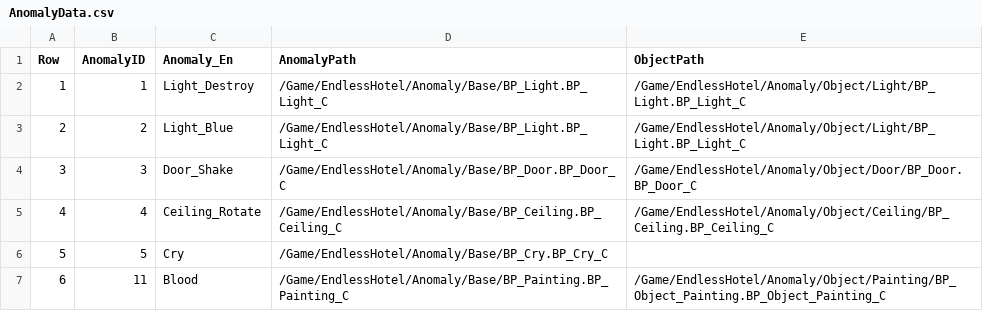
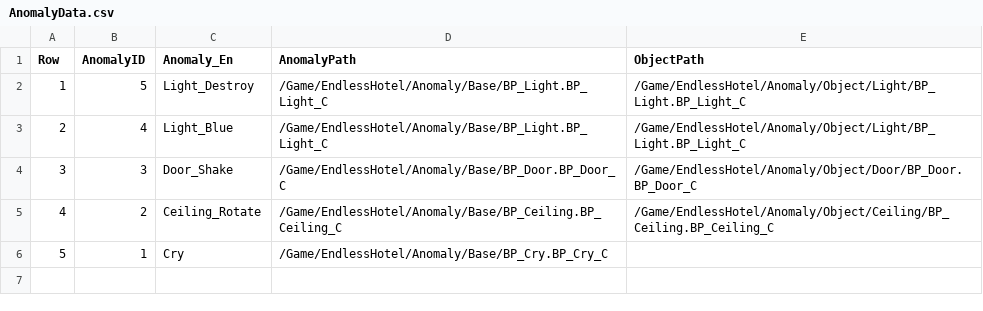
Before and after one commit to pknu-wap/Endless-Hotel, a CSV file: Source/Endless_Hotel/Data/Anomaly/AnomalyData.csv, drawn as a sheet.

Commit message:
Feat&Fix: Anomaly 오브젝트 탐색 수정
-AnomalyID 기반으로 탐색하는 기능 추가
-Anomaly_En 기반으로 탐색하도록 기능 추가
-RowIndex 기반으로 탐색하도록 기능 수정

```diff
--- a/Source/Endless_Hotel/Data/Anomaly/AnomalyData.csv
+++ b/Source/Endless_Hotel/Data/Anomaly/AnomalyData.csv
@@ -1,7 +1,6 @@
 Row,AnomalyID,Anomaly_En,AnomalyPath,ObjectPath
-1,1,Light_Destroy,/Game/EndlessHotel/Anomaly/Base/BP_Light.BP_Light_C,/Game/EndlessHotel/Anomaly/Object/Light/BP_Light.BP_Light_C
-2,2,Light_Blue,/Game/EndlessHotel/Anomaly/Base/BP_Light.BP_Light_C,/Game/EndlessHotel/Anomaly/Object/Light/BP_Light.BP_Light_C
+1,5,Light_Destroy,/Game/EndlessHotel/Anomaly/Base/BP_Light.BP_Light_C,/Game/EndlessHotel/Anomaly/Object/Light/BP_Light.BP_Light_C
+2,4,Light_Blue,/Game/EndlessHotel/Anomaly/Base/BP_Light.BP_Light_C,/Game/EndlessHotel/Anomaly/Object/Light/BP_Light.BP_Light_C
 3,3,Door_Shake,/Game/EndlessHotel/Anomaly/Base/BP_Door.BP_Door_C,/Game/EndlessHotel/Anomaly/Object/Door/BP_Door.BP_Door_C
-4,4,Ceiling_Rotate,/Game/EndlessHotel/Anomaly/Base/BP_Ceiling.BP_Ceiling_C,/Game/EndlessHotel/Anomaly/Object/Ceiling/BP_Ceiling.BP_Ceiling_C
-5,5,Cry,/Game/EndlessHotel/Anomaly/Base/BP_Cry.BP_Cry_C,
-6,11,Blood,/Game/EndlessHotel/Anomaly/Base/BP_Painting.BP_Painting_C,/Game/EndlessHotel/Anomaly/Object/Painting/BP_Object_Painting.BP_Object_Painting_C
+4,2,Ceiling_Rotate,/Game/EndlessHotel/Anomaly/Base/BP_Ceiling.BP_Ceiling_C,/Game/EndlessHotel/Anomaly/Object/Ceiling/BP_Ceiling.BP_Ceiling_C
+5,1,Cry,/Game/EndlessHotel/Anomaly/Base/BP_Cry.BP_Cry_C,
```
Also changed, not shown: 2 other files.
